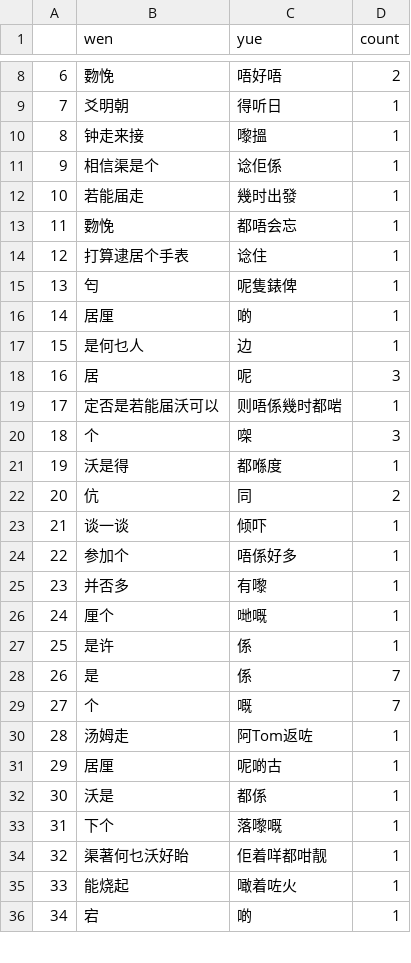
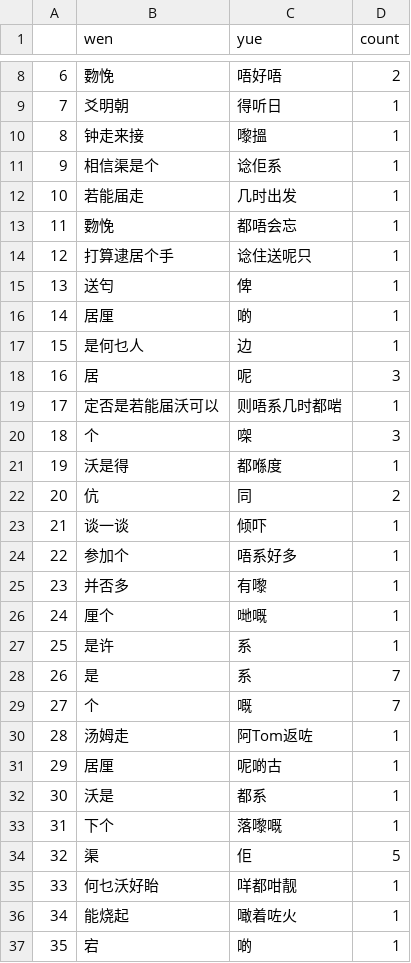
Before and after one commit to lizawang/Investigate-the-relationships-among-four-Chinese-dialects-using-string-similarity-methods, a CSV file: edit distance/wen_yue_subs.csv, drawn as a sheet; only a part is shown, gaps mark what is left out; removed rows and columns are numbered as before the commit, all else as after; the diff covers the shown part only; the diff names each change by its address in the sheet, - before the commit and + after, or states it on an @@ line.

```diff
--- a/edit distance/wen_yue_subs.csv
+++ b/edit distance/wen_yue_subs.csv
-C11 (yue): 谂佢係
+C11 (yue): 谂佢系
-C12 (yue): 幾时出發
+C12 (yue): 几时出发
-B14 (wen): 打算逮居个手表
+B14 (wen): 打算逮居个手
-C14 (yue): 谂住
+C14 (yue): 谂住送呢只
-row 15: 13 | 匄 | 呢隻錶俾 | 1
+row 15: 13 | 送匄 | 俾 | 1
-C19 (yue): 则唔係幾时都啱
+C19 (yue): 则唔系几时都啱
-C24 (yue): 唔係好多
+C24 (yue): 唔系好多
-C27:C28 (yue): 係
+C27:C28 (yue): 系
-C32 (yue): 都係
+C32 (yue): 都系
+row 34: 32 | 渠 | 佢 | 5
@@ column A renumbered from row 35 down @@
-B35 (wen): 渠著何乜沃好眙
+B35 (wen): 何乜沃好眙
-C35 (yue): 佢着咩都咁靓
+C35 (yue): 咩都咁靓
```
Also changed, not shown: 3 added rows, 7 removed rows and 37 edited cells elsewhere in this file, edit distance/cmn_wen_subs.csv, edit distance/cmn_wuu_subs.csv, 4 other files.
